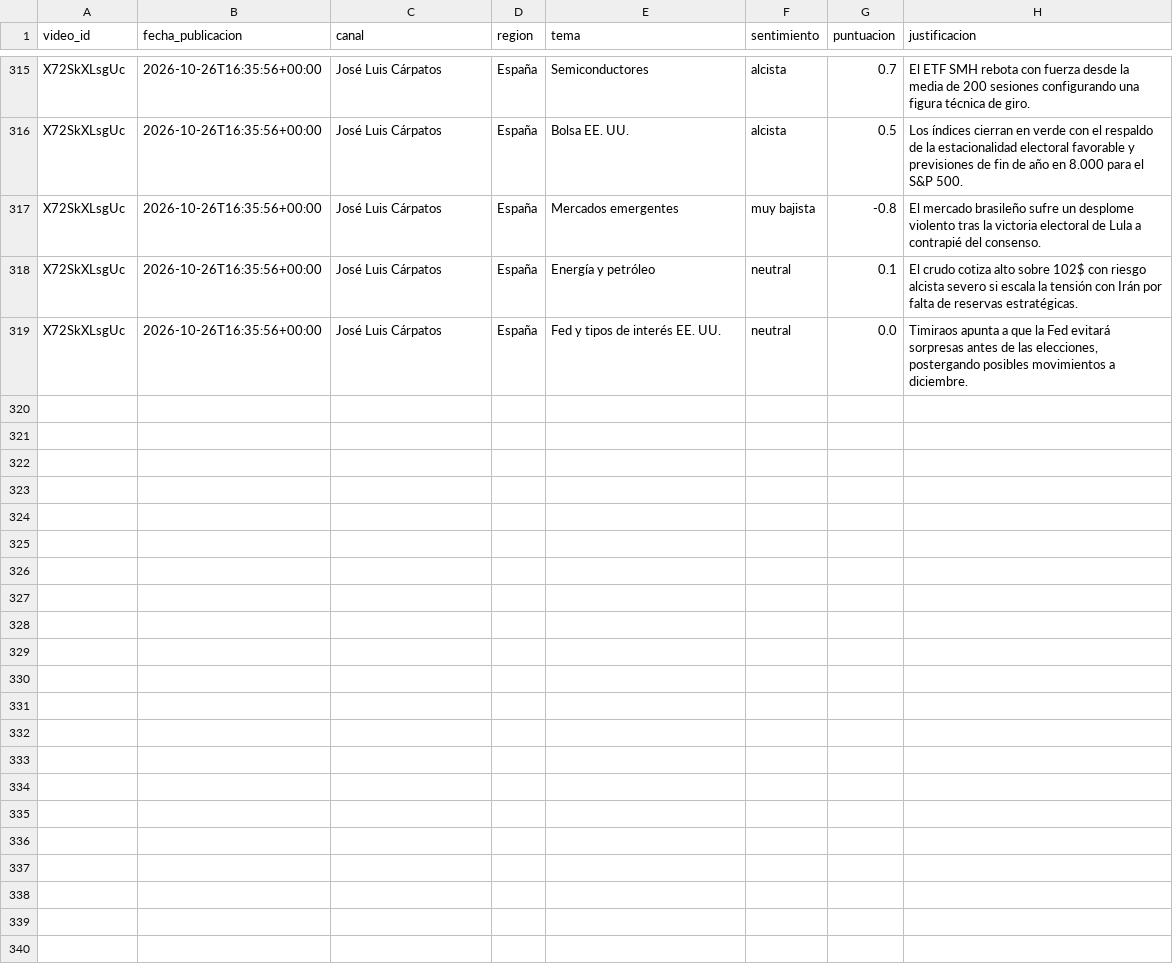
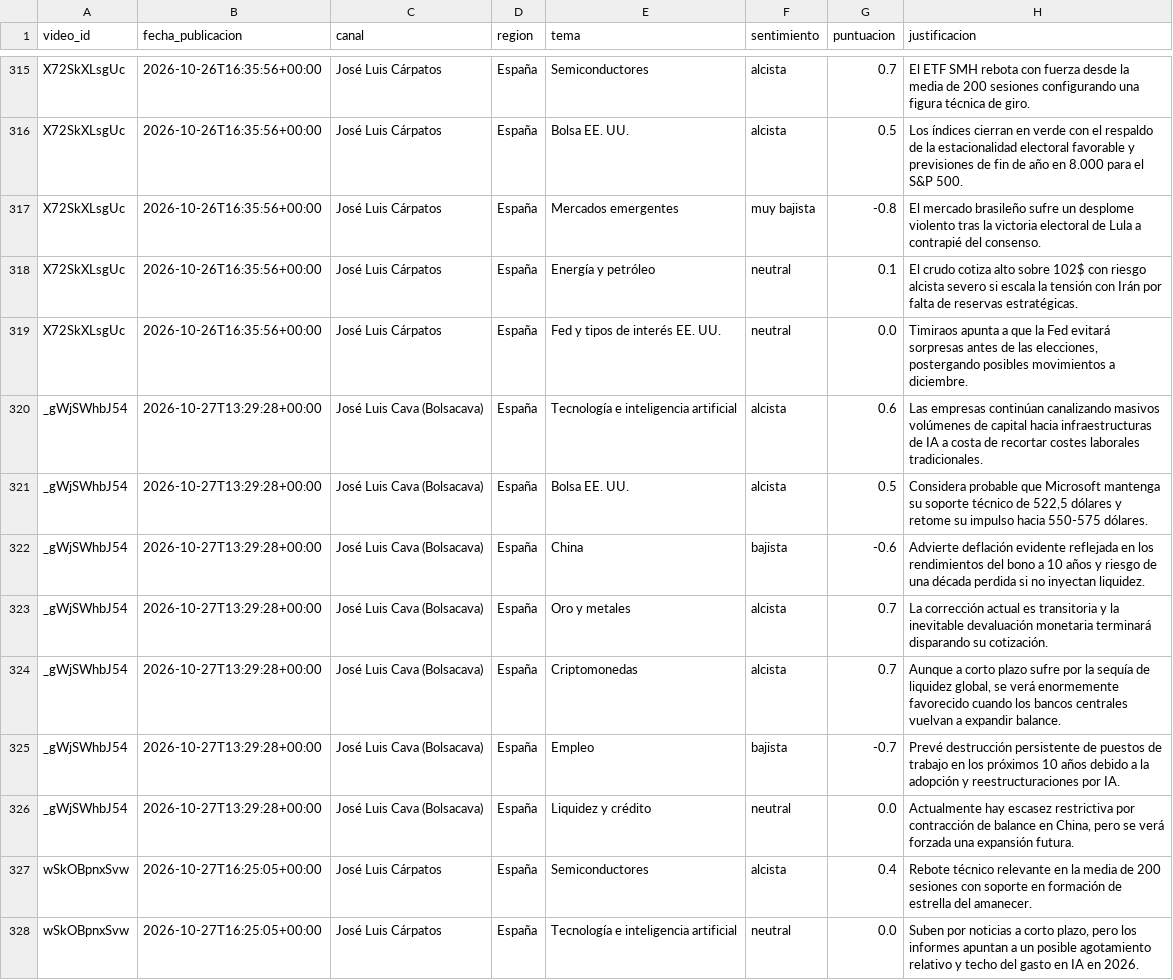
Before and after one commit to jmtroyano/resumenes-youtube, a CSV file: data/sentimiento_por_tema.csv, drawn as a sheet; only a part is shown, gaps mark what is left out; the diff covers the shown part only.

```diff
--- a/data/sentimiento_por_tema.csv
+++ b/data/sentimiento_por_tema.csv
@@ -319 +319,10 @@ X72SkXLsgUc,2026-10-26T16:35:56+00:00,José Luis Cárpatos,España,Energía y pe
 X72SkXLsgUc,2026-10-26T16:35:56+00:00,José Luis Cárpatos,España,Fed y tipos de interés EE. UU.,neutral,0.0,"Timiraos apunta a que la Fed evitará sorpresas antes de las elecciones, postergando posibles movimientos a diciembre."
+_gWjSWhbJ54,2026-10-27T13:29:28+00:00,José Luis Cava (Bolsacava),España,Tecnología e inteligencia artificial,alcista,0.6,Las empresas continúan canalizando masivos volúmenes de capital hacia infraestructuras de IA a costa de recortar costes laborales tradicionales.
+_gWjSWhbJ54,2026-10-27T13:29:28+00:00,José Luis Cava (Bolsacava),España,Bolsa EE. UU.,alcista,0.5,"Considera probable que Microsoft mantenga su soporte técnico de 522,5 dólares y retome su impulso hacia 550-575 dólares."
+_gWjSWhbJ54,2026-10-27T13:29:28+00:00,José Luis Cava (Bolsacava),España,China,bajista,-0.6,Advierte deflación evidente reflejada en los rendimientos del bono a 10 años y riesgo de una década perdida si no inyectan liquidez.
+_gWjSWhbJ54,2026-10-27T13:29:28+00:00,José Luis Cava (Bolsacava),España,Oro y metales,alcista,0.7,La corrección actual es transitoria y la inevitable devaluación monetaria terminará disparando su cotización.
+_gWjSWhbJ54,2026-10-27T13:29:28+00:00,José Luis Cava (Bolsacava),España,Criptomonedas,alcista,0.7,"Aunque a corto plazo sufre por la sequía de liquidez global, se verá enormemente favorecido cuando los bancos centrales vuelvan a expandir balance."
+_gWjSWhbJ54,2026-10-27T13:29:28+00:00,José Luis Cava (Bolsacava),España,Empleo,bajista,-0.7,Prevé destrucción persistente de puestos de trabajo en los próximos 10 años debido a la adopción y reestructuraciones por IA.
+_gWjSWhbJ54,2026-10-27T13:29:28+00:00,José Luis Cava (Bolsacava),España,Liquidez y crédito,neutral,0.0,"Actualmente hay escasez restrictiva por contracción de balance en China, pero se verá forzada una expansión futura."
+wSkOBpnxSvw,2026-10-27T16:25:05+00:00,José Luis Cárpatos,España,Semiconductores,alcista,0.4,Rebote técnico relevante en la media de 200 sesiones con soporte en formación de estrella del amanecer.
+wSkOBpnxSvw,2026-10-27T16:25:05+00:00,José Luis Cárpatos,España,Tecnología e inteligencia artificial,neutral,0.0,"Suben por noticias a corto plazo, pero los informes apuntan a un posible agotamiento relativo y techo del gasto en IA en 2026."
```
Also changed, not shown: 8 added rows elsewhere in this file, 6 other files.
